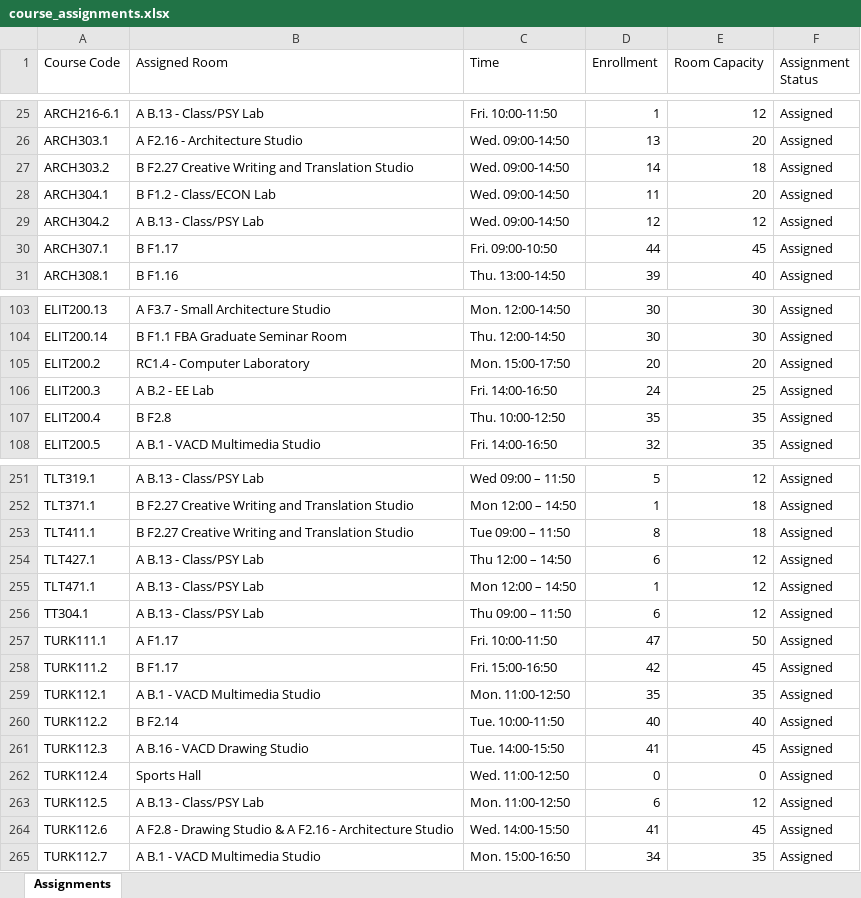
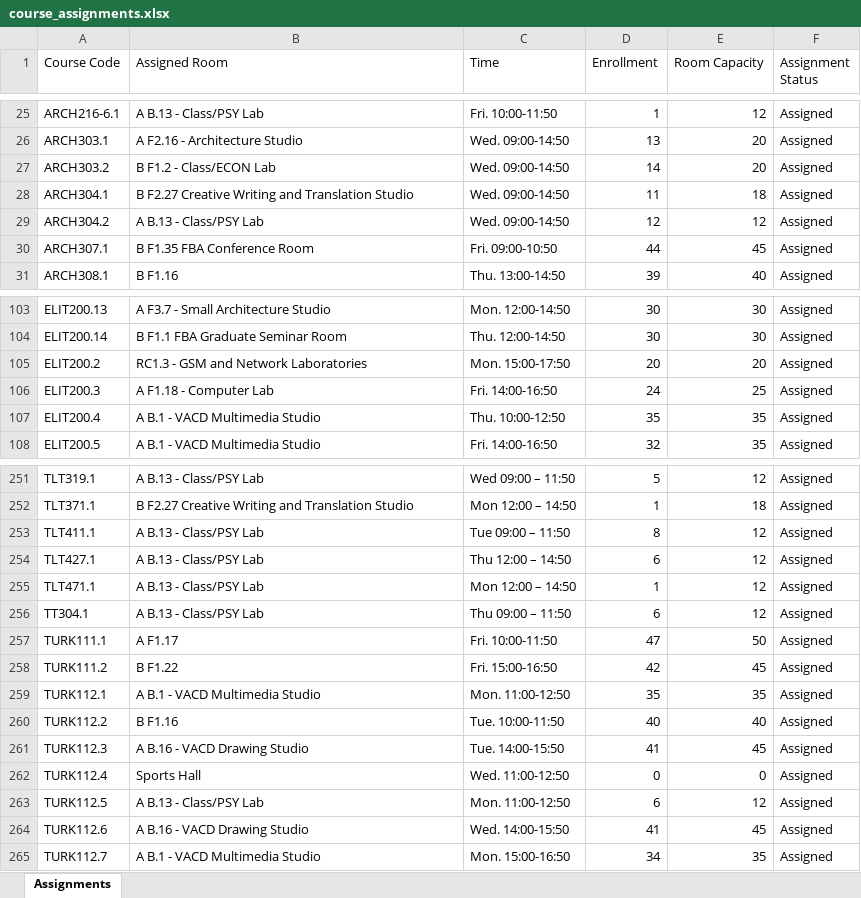
Before and after one commit to imran-m7/scheduled_classrooms, an Excel workbook: course_assignments.xlsx, sheet Assignments, drawn as a sheet; only a part is shown, gaps mark what is left out; values as stored, in another font and other column widths than the file's, no borders; the diff covers the shown part only; the diff names each change by its address in the sheet, - before the commit and + after, or states it on an @@ line.

```diff
--- a/course_assignments.xlsx (sheet Assignments)
+++ b/course_assignments.xlsx (sheet Assignments)
-B27 (Assigned Room): B F2.27 Creative Writing and Translation Studio
+B27 (Assigned Room): B F1.2 - Class/ECON Lab
-E27 (Room Capacity): 18
+E27 (Room Capacity): 20
-B28 (Assigned Room): B F1.2 - Class/ECON Lab
+B28 (Assigned Room): B F2.27 Creative Writing and Translation Studio
-E28 (Room Capacity): 20
+E28 (Room Capacity): 18
-B30 (Assigned Room): B F1.17
+B30 (Assigned Room): B F1.35 FBA Conference Room
-B105 (Assigned Room): RC1.4 - Computer Laboratory
+B105 (Assigned Room): RC1.3 - GSM and Network Laboratories
-B106 (Assigned Room): A B.2 - EE Lab
+B106 (Assigned Room): A F1.18 - Computer Lab
-B107 (Assigned Room): B F2.8
+B107 (Assigned Room): A B.1 - VACD Multimedia Studio
-B253 (Assigned Room): B F2.27 Creative Writing and Translation Studio
+B253 (Assigned Room): A B.13 - Class/PSY Lab
-E253 (Room Capacity): 18
+E253 (Room Capacity): 12
-B258 (Assigned Room): B F1.17
+B258 (Assigned Room): B F1.22
-B260 (Assigned Room): B F2.14
+B260 (Assigned Room): B F1.16
-B264 (Assigned Room): A F2.8 - Drawing Studio & A F2.16 - Architecture Studio
+B264 (Assigned Room): A B.16 - VACD Drawing Studio
```
Also changed, not shown: 40 added rows and 35 edited cells elsewhere in this sheet, 2 other files.
